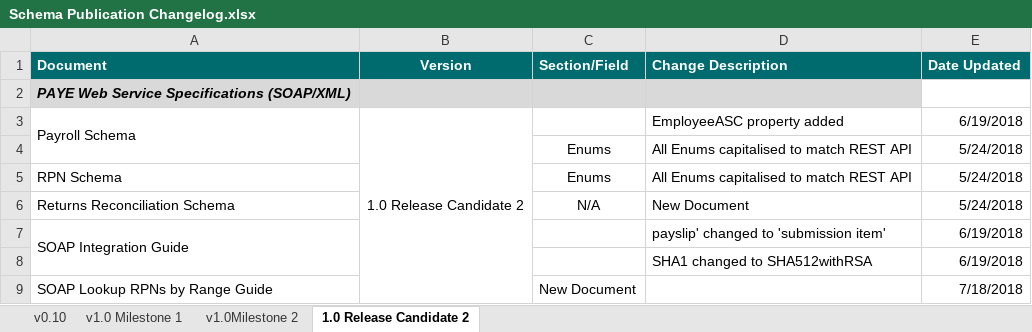
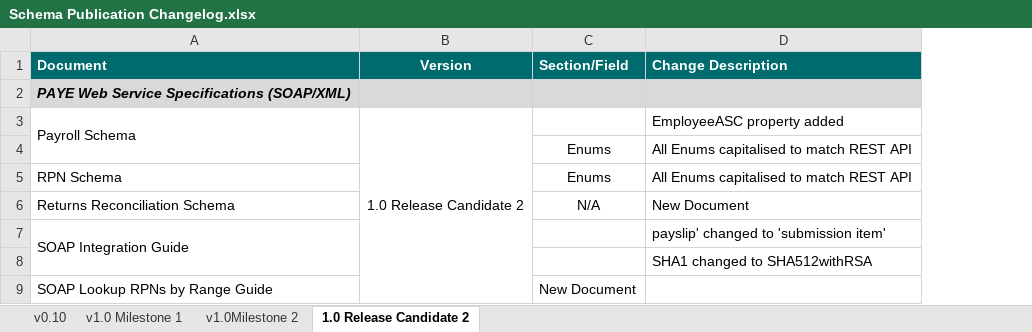
Before and after one commit to revtestaccount/paye-employers-documentation, an Excel workbook: Schema Publication Changelog.xlsx, sheet 1.0 Release Candidate 2, drawn as a sheet; only a part is shown; values as stored, in another font and other column widths than the file's, no borders; the diff names each change by its address in the sheet, - before the commit and + after, or states it on an @@ line.

Commit message:
"date fixes"

```diff
--- a/Schema Publication Changelog.xlsx (sheet 1.0 Release Candidate 2)
+++ b/Schema Publication Changelog.xlsx (sheet 1.0 Release Candidate 2)
-column E (Date Updated), rows 3-9: 6/19/2018 | 5/24/2018 | 5/24/2018 | 5/24/2018 | 6/19/2018 | 6/19/2018 | 7/18/2018
```
Also changed, not shown: sheet v0.10, sheet v1.0Milestone 2, sheet v1.0 Milestone 1, 1 other file.
